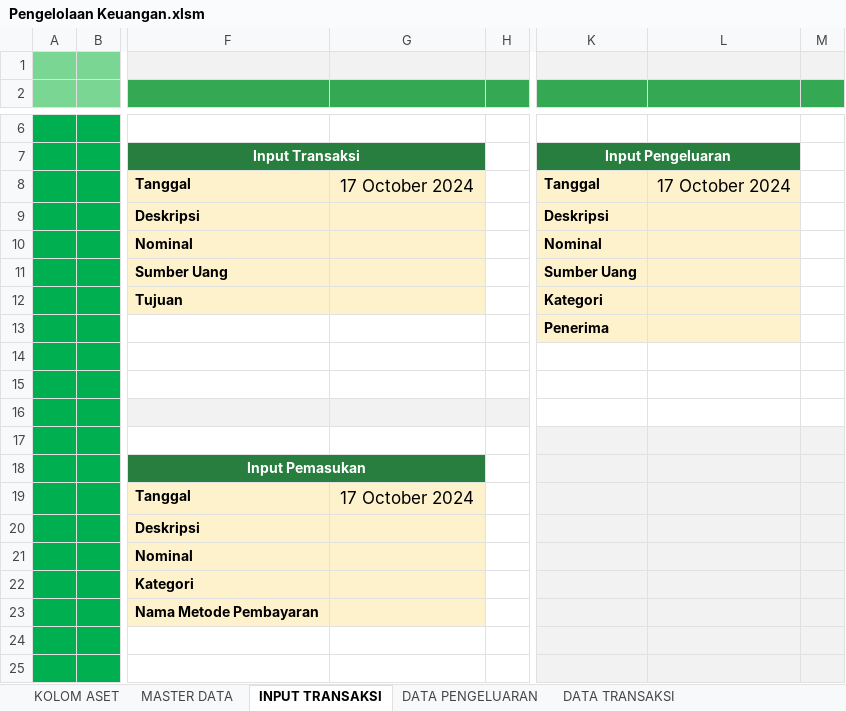
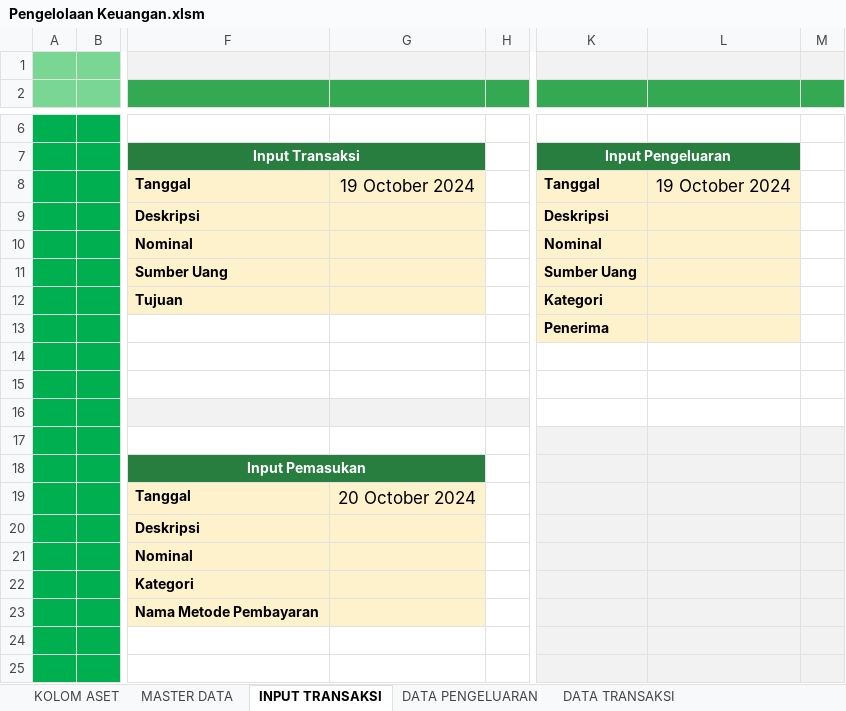
Before and after one commit to rudininh/pengeluaran, an Excel workbook: Pengeluaran/Pengelolaan Keuangan.xlsm, sheet INPUT TRANSAKSI, drawn as a sheet; only a part is shown, gaps mark what is left out; values as stored, in another font and other column widths than the file's, no borders; charts and pictures and conditional formats not drawn; the diff names each change by its address in the sheet, - before the commit and + after, or states it on an @@ line.

```diff
--- a/Pengeluaran/Pengelolaan Keuangan.xlsm (sheet INPUT TRANSAKSI)
+++ b/Pengeluaran/Pengelolaan Keuangan.xlsm (sheet INPUT TRANSAKSI)
-G8: 17 October 2024
+G8: 19 October 2024
-L8: 17 October 2024
+L8: 19 October 2024
-G19: 17 October 2024
+G19: 20 October 2024
```
Also changed, not shown: sheet MASTER DATA, sheet PENGATURAN, charts or pictures.
